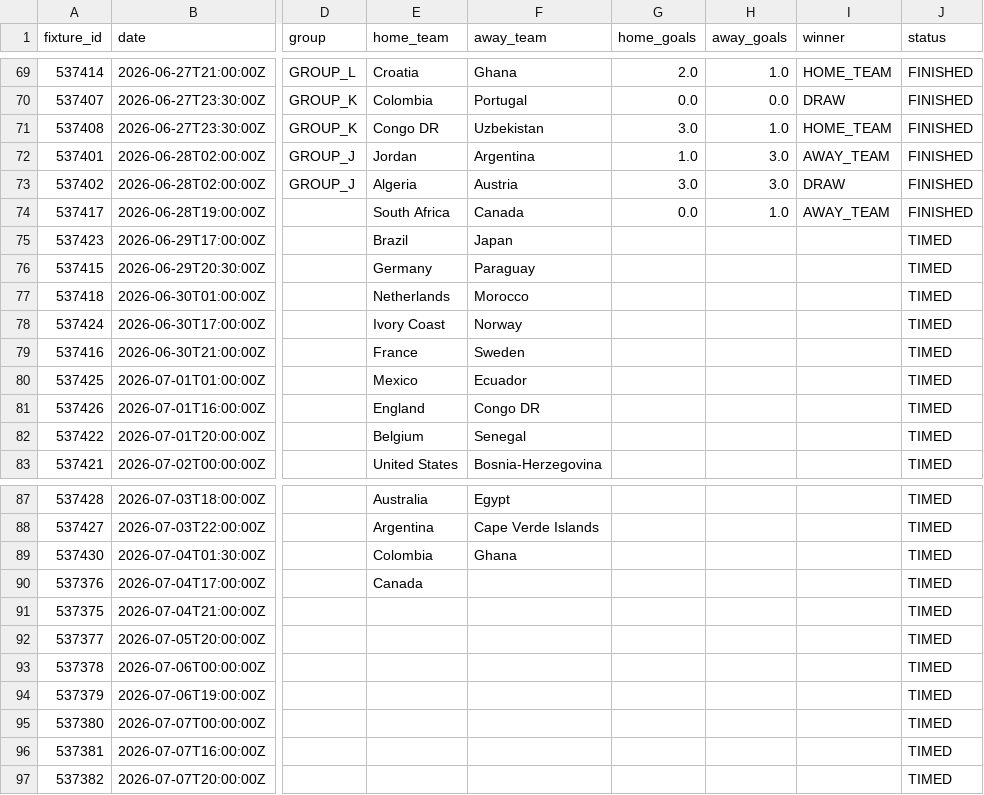
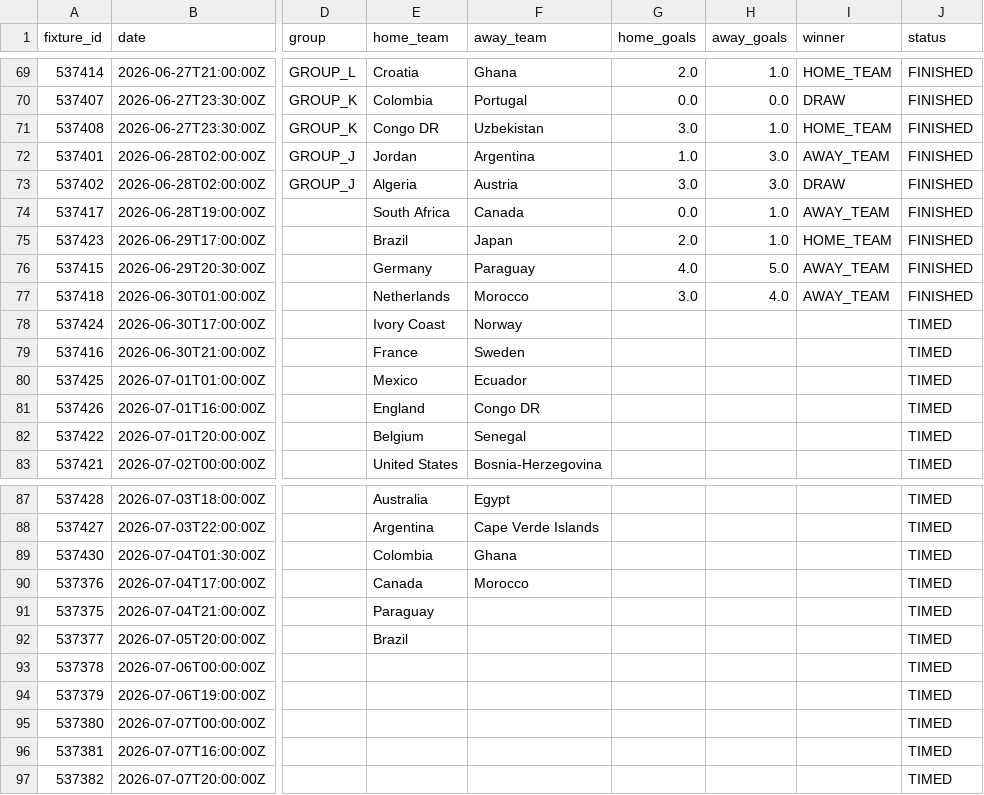
Before and after one commit to elentajacob/FIFA-wc2026-predictor, a CSV file: data/wc2026_all.csv, drawn as a sheet; only a part is shown, gaps mark what is left out; the diff names each change by its address in the sheet, - before the commit and + after, or states it on an @@ line.

```diff
--- a/data/wc2026_all.csv
+++ b/data/wc2026_all.csv
-G75 (home_goals): (empty)
+G75 (home_goals): 2.0
-H75 (away_goals): (empty)
+H75 (away_goals): 1.0
-I75 (winner): (empty)
+I75 (winner): HOME_TEAM
-J75:J77 (status): TIMED
+J75:J77 (status): FINISHED
-G76 (home_goals): (empty)
+G76 (home_goals): 4.0
-H76 (away_goals): (empty)
+H76 (away_goals): 5.0
-I76:I77 (winner): (empty)
+I76:I77 (winner): AWAY_TEAM
-G77 (home_goals): (empty)
+G77 (home_goals): 3.0
-H77 (away_goals): (empty)
+H77 (away_goals): 4.0
-F90 (away_team): (empty)
+F90 (away_team): Morocco
-E91 (home_team): (empty)
+E91 (home_team): Paraguay
-E92 (home_team): (empty)
+E92 (home_team): Brazil
```
Also changed, not shown: data/predictions.csv, data/wc2026_completed.csv, 2 other files.
